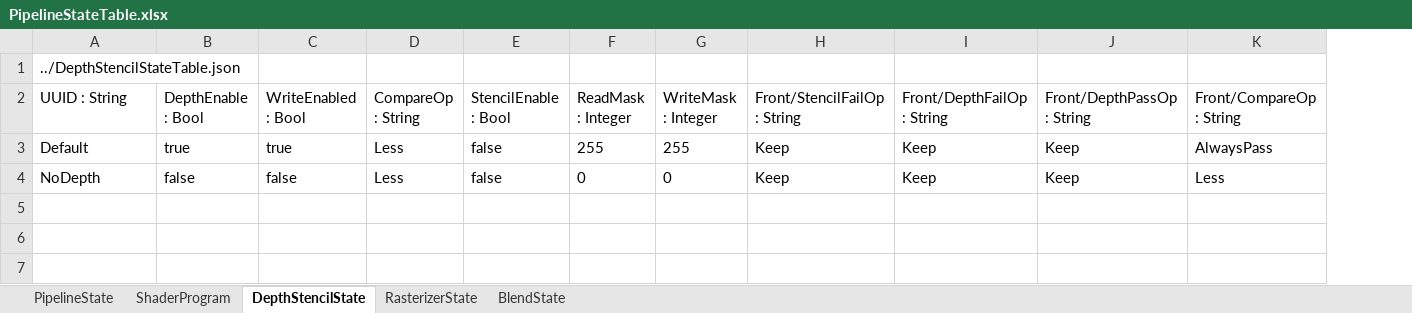
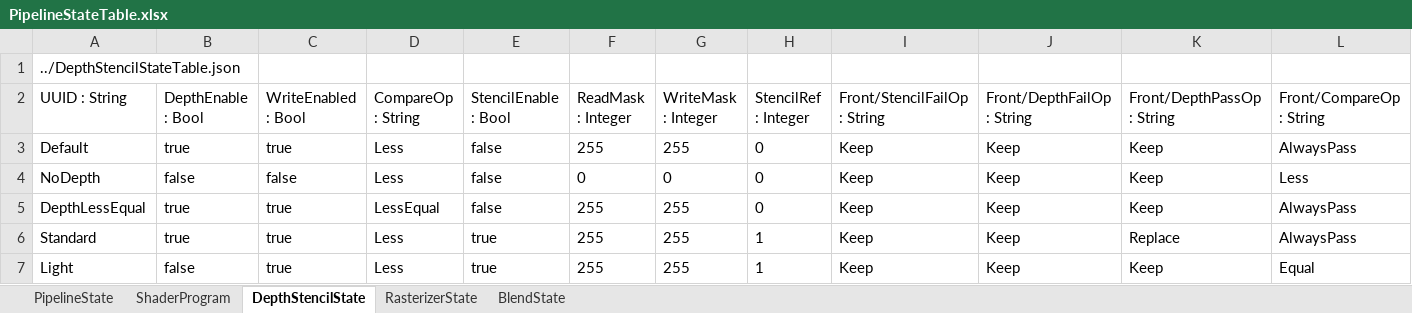
Before and after one commit to menew95/REngine, an Excel workbook: Assets/bin/graphics/table/PipelineStateTable.xlsx, sheet DepthStencilState, drawn as a sheet; only a part is shown; values as stored, in another font and other column widths than the file's, no borders; table styles not drawn; rows hold the shown columns only; the diff names each change by its address in the sheet, - before the commit and + after, or states it on an @@ line.

```diff
--- a/Assets/bin/graphics/table/PipelineStateTable.xlsx (sheet DepthStencilState)
+++ b/Assets/bin/graphics/table/PipelineStateTable.xlsx (sheet DepthStencilState)
+column H (StencilRef : Integer), rows 3-4: 0 | 0
+row 5: DepthLessEqual | true | true | LessEqual | false | 255 | 255 | 0 | Keep | Keep | Keep | AlwaysPass
+row 6: Standard | true | true | Less | true | 255 | 255 | 1 | Keep | Keep | Replace | AlwaysPass
+row 7: Light | false | true | Less | true | 255 | 255 | 1 | Keep | Keep | Keep | Equal
```
Also changed, not shown: sheet PipelineState, sheet ShaderProgram, sheet RasterizerState, Assets/bin/graphics/table/ResourceTable.xlsx, 40 other files.
